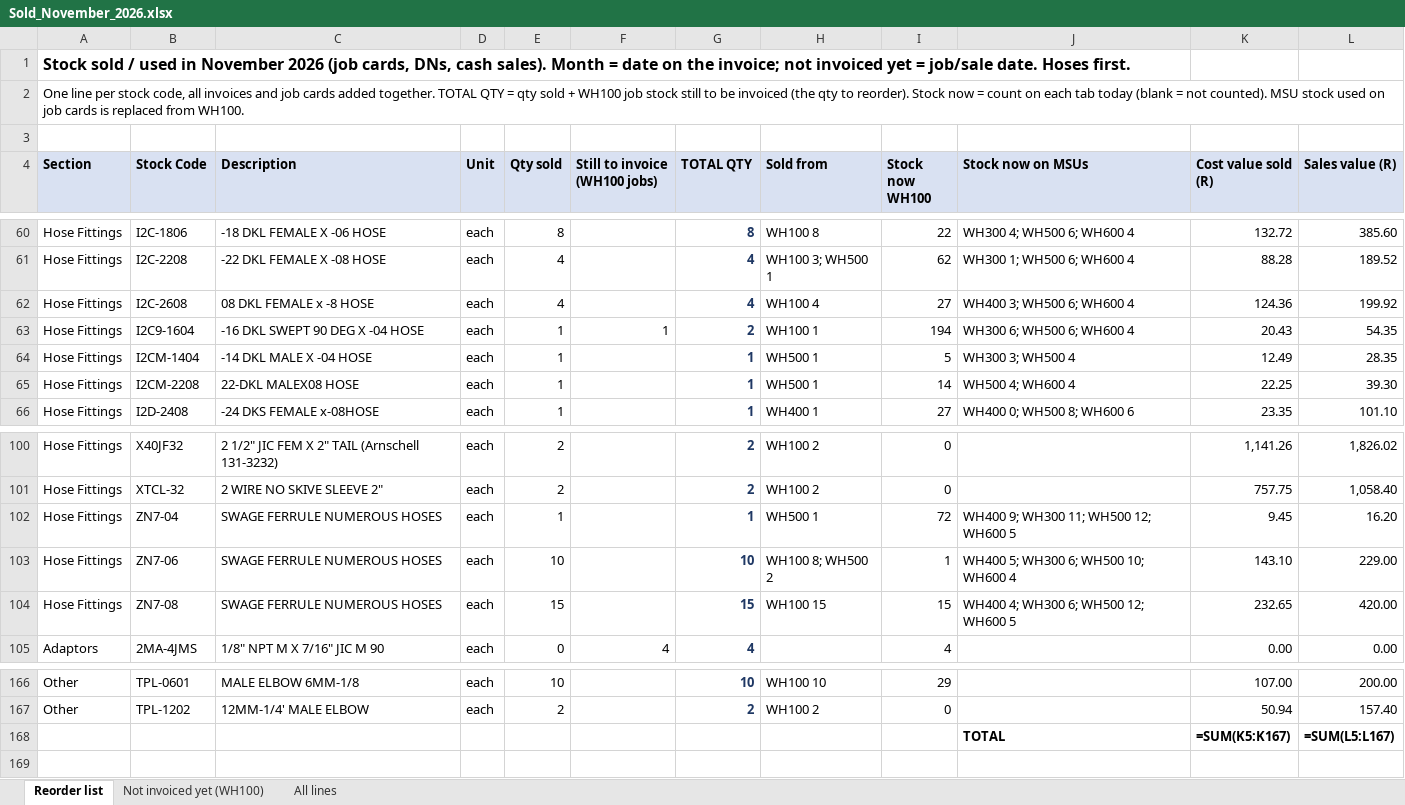
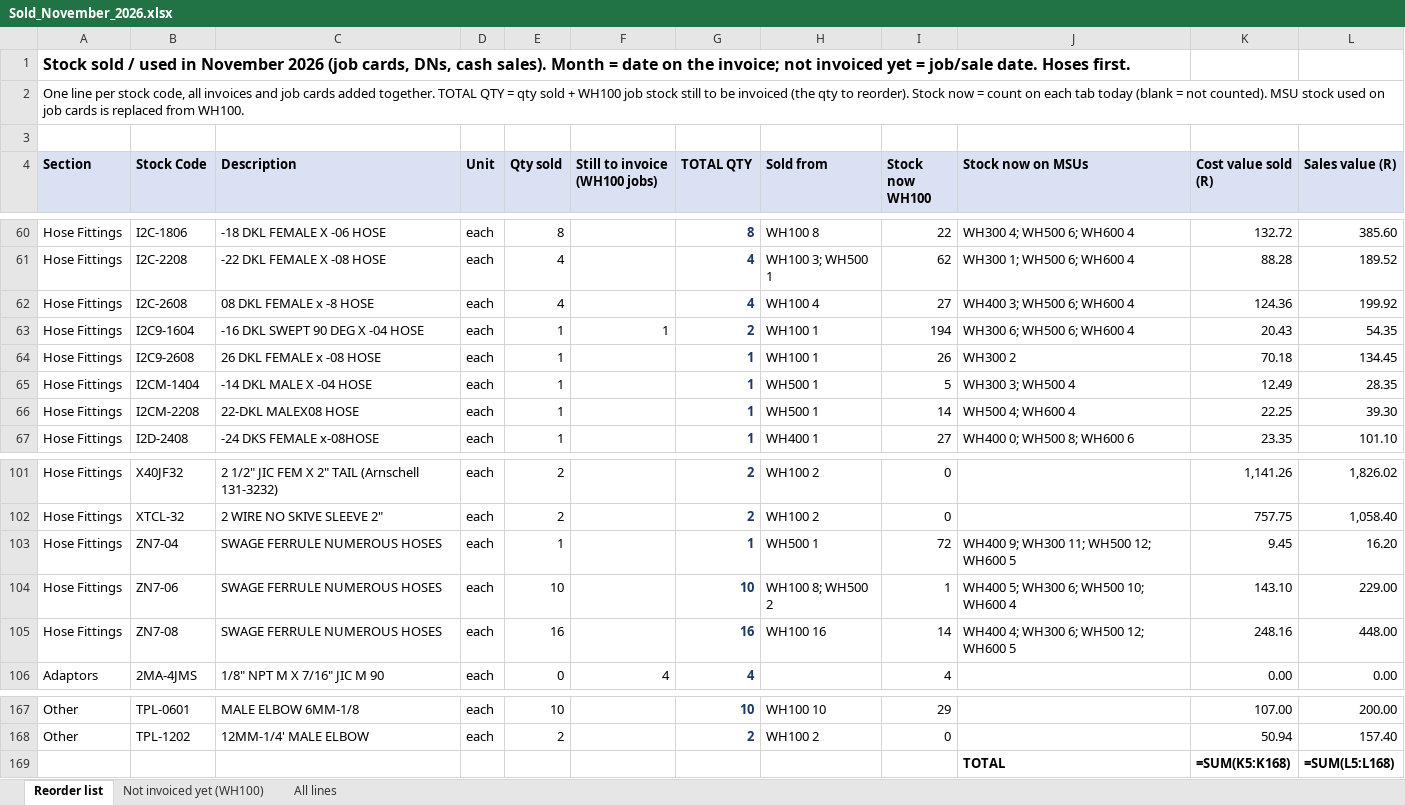
Before and after one commit to MichaelB1300/Pirtek-stock---live, an Excel workbook: Sold_November_2026.xlsx, sheet Reorder list, drawn as a sheet; only a part is shown, gaps mark what is left out; values as stored, in another font and other column widths than the file's, no borders; formulas without a stored value are shown as written; addresses are those after the commit; the diff names each change by its address in the sheet, - before the commit and + after, or states it on an @@ line.

```diff
--- a/Sold_November_2026.xlsx (sheet Reorder list)
+++ b/Sold_November_2026.xlsx (sheet Reorder list)
+row 64: Hose Fittings | I2C9-2608 | 26 DKL FEMALE x -08 HOSE | each | 1 |  | 1 | WH100 1 | 26 | WH300 2 | 70.18 | 134.45
-E105 (Qty sold): 15
+E105 (Qty sold): 16
-G105 (TOTAL QTY): 15
+G105 (TOTAL QTY): 16
-H105 (Sold from): WH100 15
+H105 (Sold from): WH100 16
-I105 (Stock now WH100): 15
+I105 (Stock now WH100): 14
-K105 (Cost value sold (R)): 232.65
+K105 (Cost value sold (R)): 248.16
-L105 (Sales value (R)): 420.00
+L105 (Sales value (R)): 448.00
-K169 (Cost value sold (R)): =SUM(K5:K167)
+K169 (Cost value sold (R)): =SUM(K5:K168)
-L169 (Sales value (R)): =SUM(L5:L167)
+L169 (Sales value (R)): =SUM(L5:L168)
```
Also changed, not shown: sheet All lines, 3 other files.
